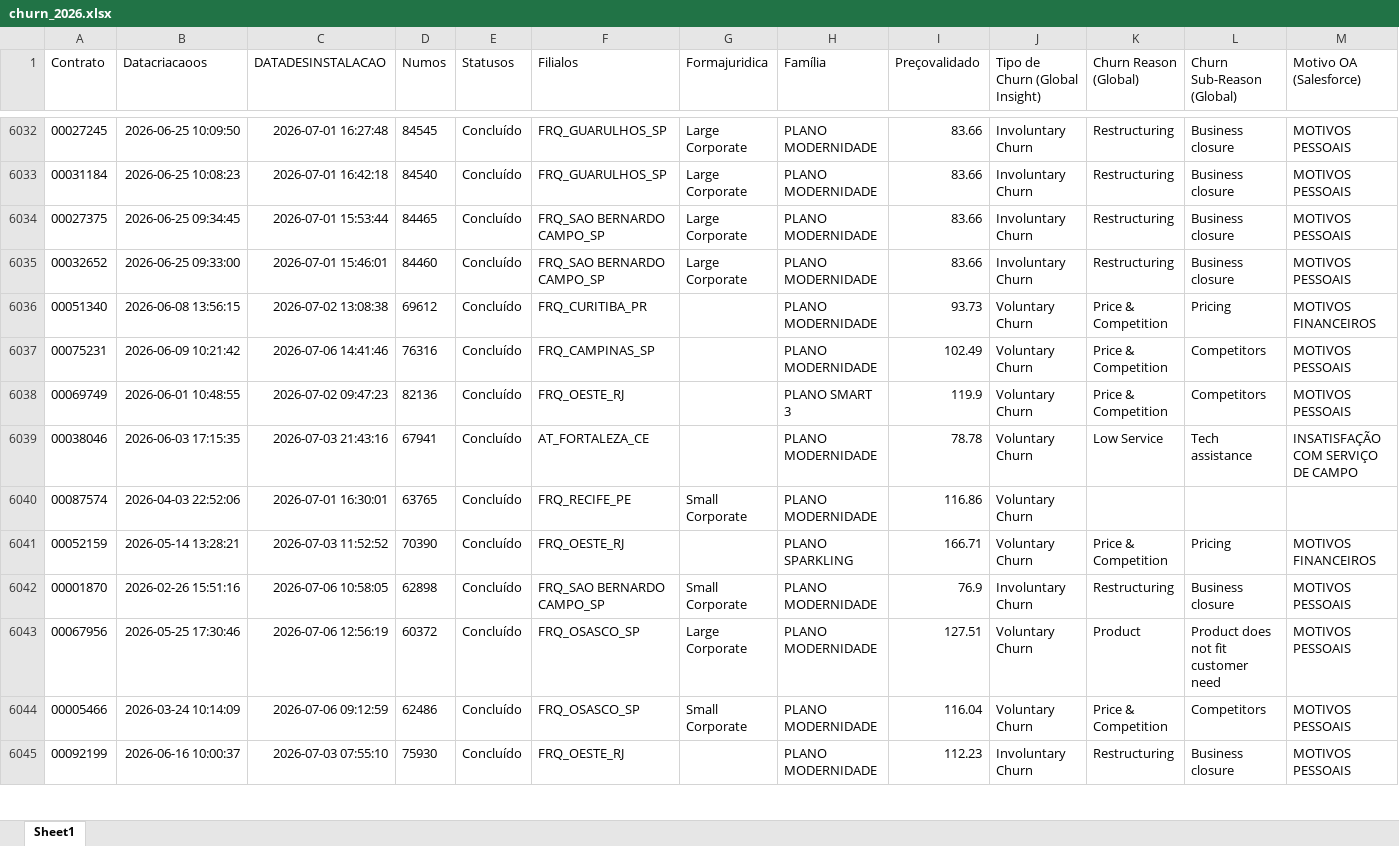
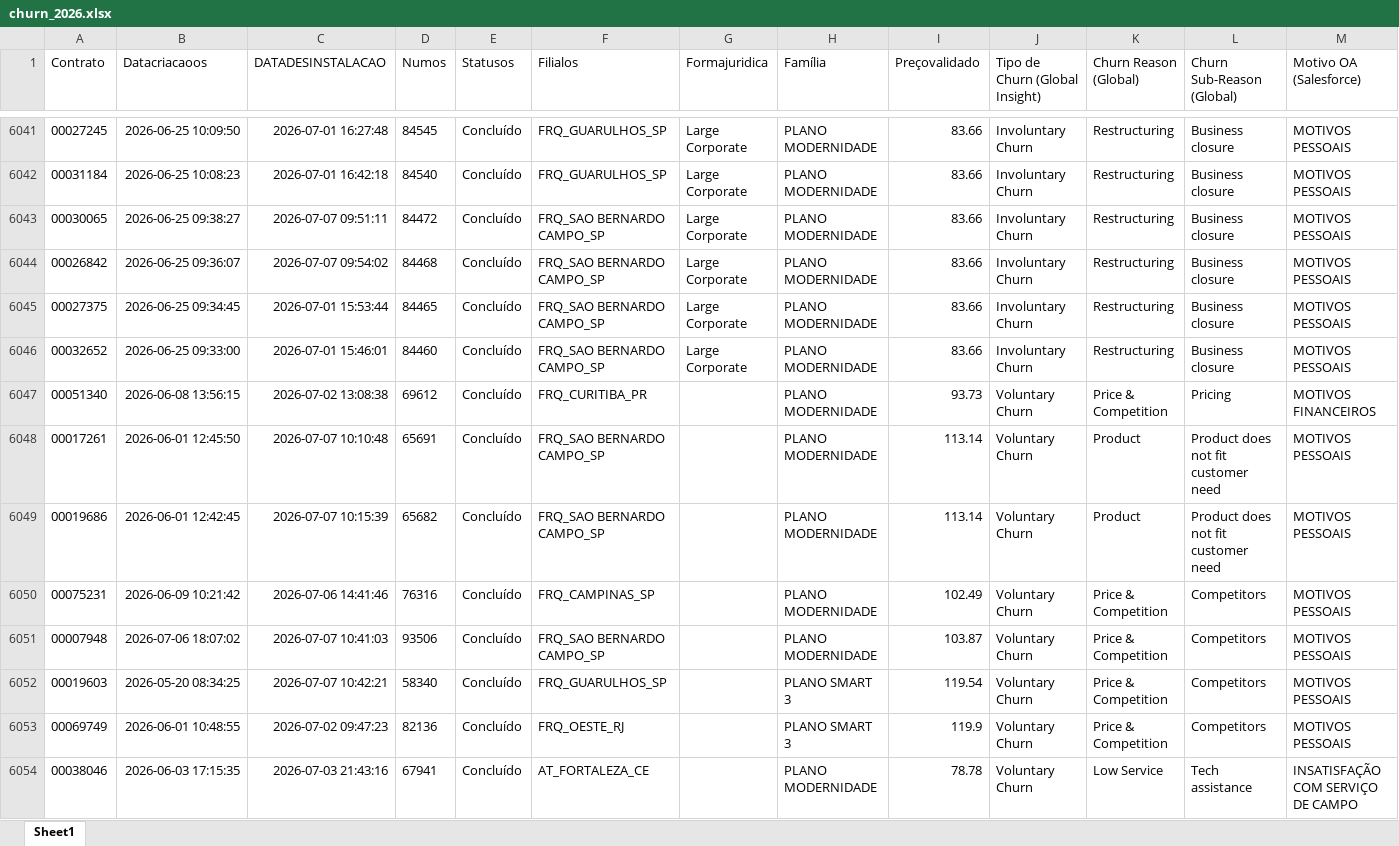
Before and after one commit to pedrofregulhe/churn_brazil, an Excel workbook: churn_2026.xlsx, sheet Sheet1, drawn as a sheet; only a part is shown, gaps mark what is left out; the shorter side is filled out with more unchanged rows; values as stored, in another font and other column widths than the file's, no borders; rows hold the shown columns only; the diff covers the shown part only; the diff names each change by its address in the sheet, - before the commit and + after, or states it on an @@ line.

```diff
--- a/churn_2026.xlsx (sheet Sheet1)
+++ b/churn_2026.xlsx (sheet Sheet1)
+row 6043: 00030065 | 2026-06-25 09:38:27 | 2026-07-07 09:51:11 | 84472 | Concluído | FRQ_SAO BERNARDO CAMPO_SP | Large Corporate | PLANO MODERNIDADE | 83.66 | Involuntary Churn | Restructuring | Business closure | MOTIVOS PESSOAIS
+row 6044: 00026842 | 2026-06-25 09:36:07 | 2026-07-07 09:54:02 | 84468 | Concluído | FRQ_SAO BERNARDO CAMPO_SP | Large Corporate | PLANO MODERNIDADE | 83.66 | Involuntary Churn | Restructuring | Business closure | MOTIVOS PESSOAIS
+row 6048: 00017261 | 2026-06-01 12:45:50 | 2026-07-07 10:10:48 | 65691 | Concluído | FRQ_SAO BERNARDO CAMPO_SP |  | PLANO MODERNIDADE | 113.14 | Voluntary Churn | Product | Product does not fit customer need | MOTIVOS PESSOAIS
+row 6049: 00019686 | 2026-06-01 12:42:45 | 2026-07-07 10:15:39 | 65682 | Concluído | FRQ_SAO BERNARDO CAMPO_SP |  | PLANO MODERNIDADE | 113.14 | Voluntary Churn | Product | Product does not fit customer need | MOTIVOS PESSOAIS
+row 6051: 00007948 | 2026-07-06 18:07:02 | 2026-07-07 10:41:03 | 93506 | Concluído | FRQ_SAO BERNARDO CAMPO_SP |  | PLANO MODERNIDADE | 103.87 | Voluntary Churn | Price & Competition | Competitors | MOTIVOS PESSOAIS
+row 6052: 00019603 | 2026-05-20 08:34:25 | 2026-07-07 10:42:21 | 58340 | Concluído | FRQ_GUARULHOS_SP |  | PLANO SMART 3 | 119.54 | Voluntary Churn | Price & Competition | Competitors | MOTIVOS PESSOAIS
```
Also changed, not shown: 31 added rows and 5 moved rows elsewhere in this sheet, backlog_churn.xlsx, criação_2026.xlsx, 3 other files.
